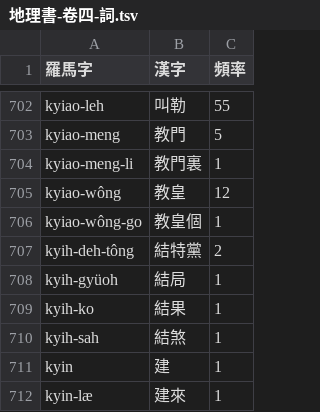
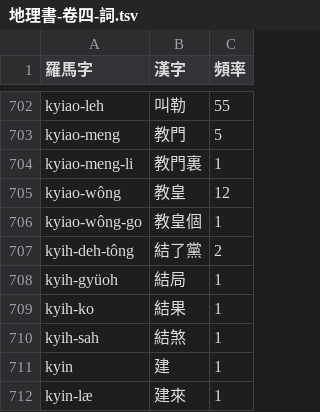
Before and after one commit to shinzoqchiuq/books-in-wu-romanization, a TSV file: di-li-shü-kyün-s-1852/地理書-卷四-詞.tsv, drawn as a sheet; only a part is shown, gaps mark what is left out.

```diff
--- a/di-li-shü-kyün-s-1852/地理書-卷四-詞.tsv
+++ b/di-li-shü-kyün-s-1852/地理書-卷四-詞.tsv
@@ -706,3 +706,3 @@ kyiao-wông	教皇	12
 kyiao-wông-go	教皇個	1
-kyih-deh-tông	結特黨	2
+kyih-deh-tông	結了黨	2
 kyih-gyüoh	結局	1
```
Also changed, not shown: di-li-shü-kyün-s-1852/地理書-卷四-字.tsv, 字.tsv, 3 other files.
